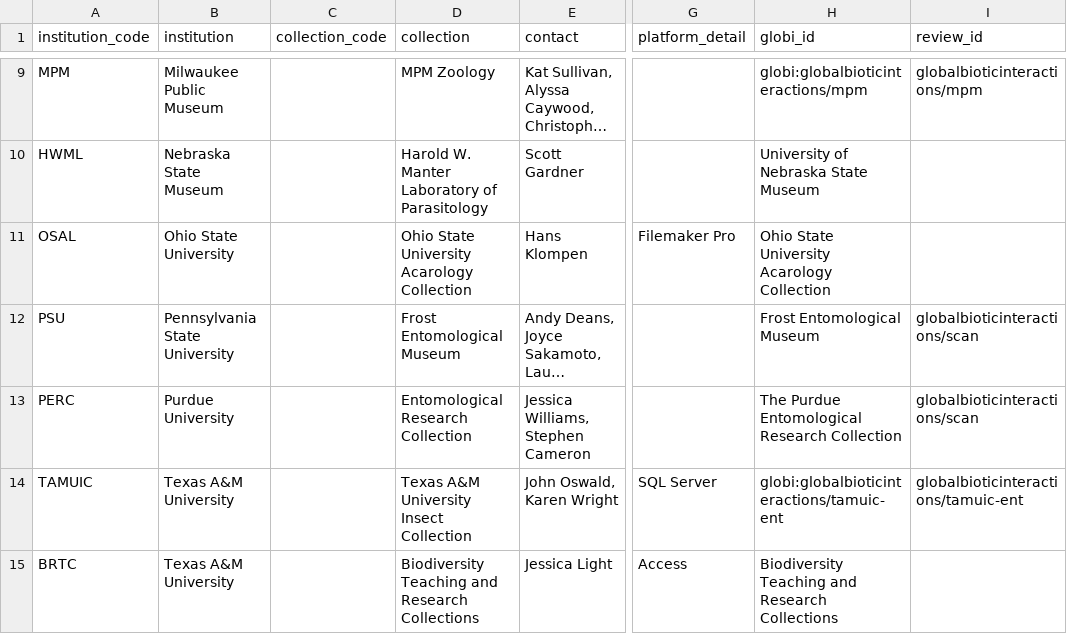
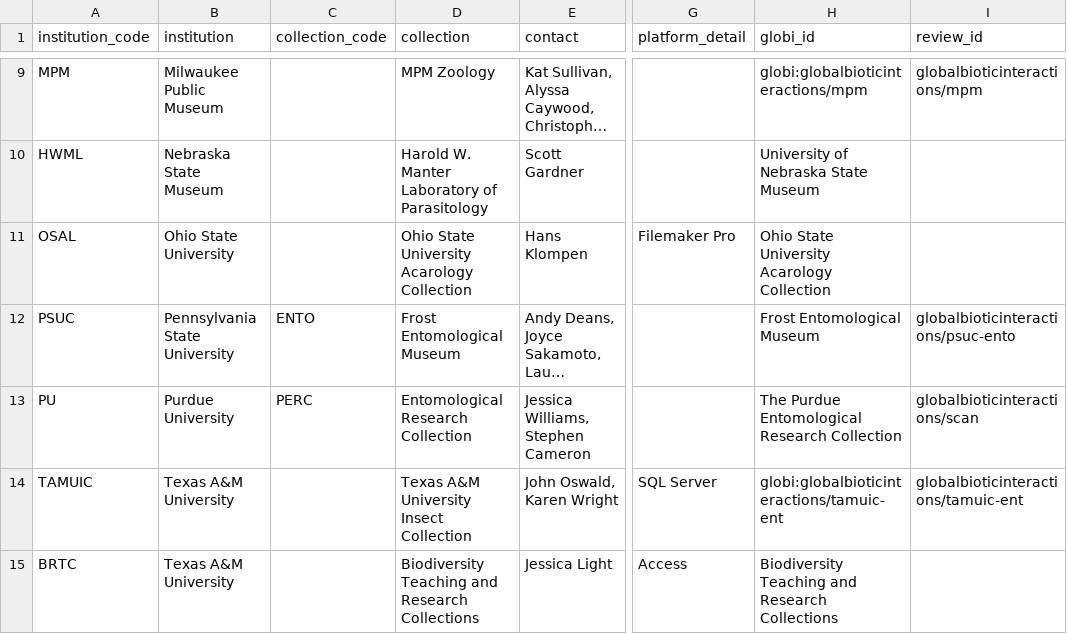
Before and after one commit to globalbioticinteractions/globalbioticinteractions.github.io, a TSV file: _data/parasitetracker.tsv, drawn as a sheet; only a part is shown, gaps mark what is left out; long unchanged cells end in …; the diff covers the shown part only; the diff names each change by its address in the sheet, - before the commit and + after, or states it on an @@ line.

Commit message:
changed BYU, CAS, PSUC, UTAH to separate repositories

```diff
--- a/_data/parasitetracker.tsv
+++ b/_data/parasitetracker.tsv
-A12 (institution_code): PSU
+A12 (institution_code): PSUC
-C12 (collection_code): (empty)
+C12 (collection_code): ENTO
-I12 (review_id): globalbioticinteractions/scan
+I12 (review_id): globalbioticinteractions/psuc-ento
-A13 (institution_code): PERC
+A13 (institution_code): PU
-C13 (collection_code): (empty)
+C13 (collection_code): PERC
```
Also changed, not shown: 9 edited cells elsewhere in this file.
